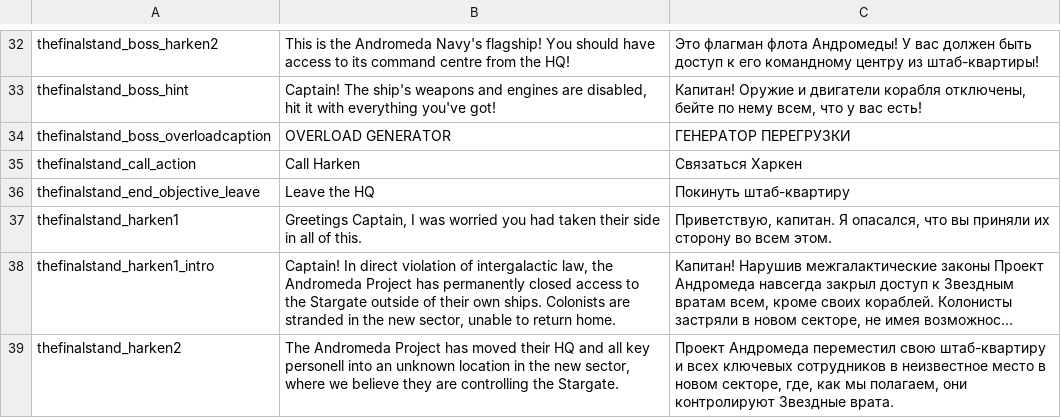
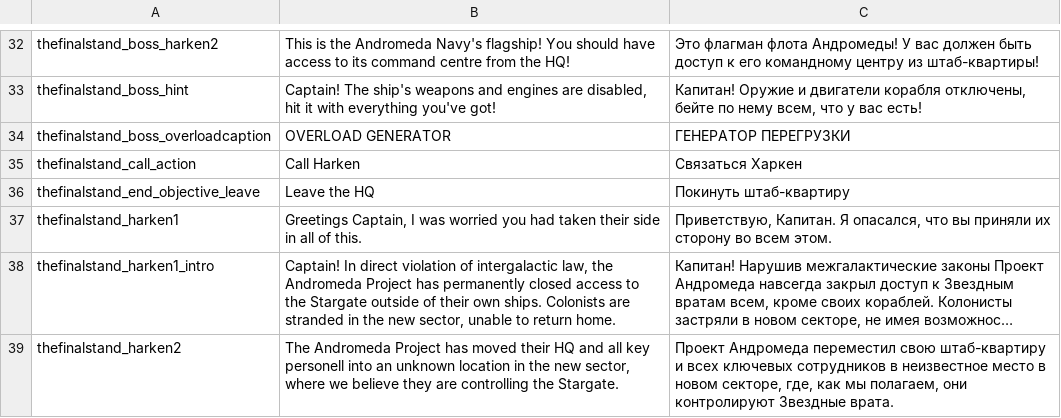
Before and after one commit to skoniks/last-starship-split, a CSV file: language/thefinalstand.csv, drawn as a sheet; only a part is shown, gaps mark what is left out; long unchanged cells end in …; the diff covers the shown part only; the diff names each change by its address in the sheet, - before the commit and + after, or states it on an @@ line.

```diff
--- a/language/thefinalstand.csv
+++ b/language/thefinalstand.csv
-C37: Приветствую, капитан. Я опасался,…
+C37: Приветствую, Капитан. Я опасался,…
```
Also changed, not shown: 8 edited cells elsewhere in this file, language/rise.csv, language/tactical.csv.
